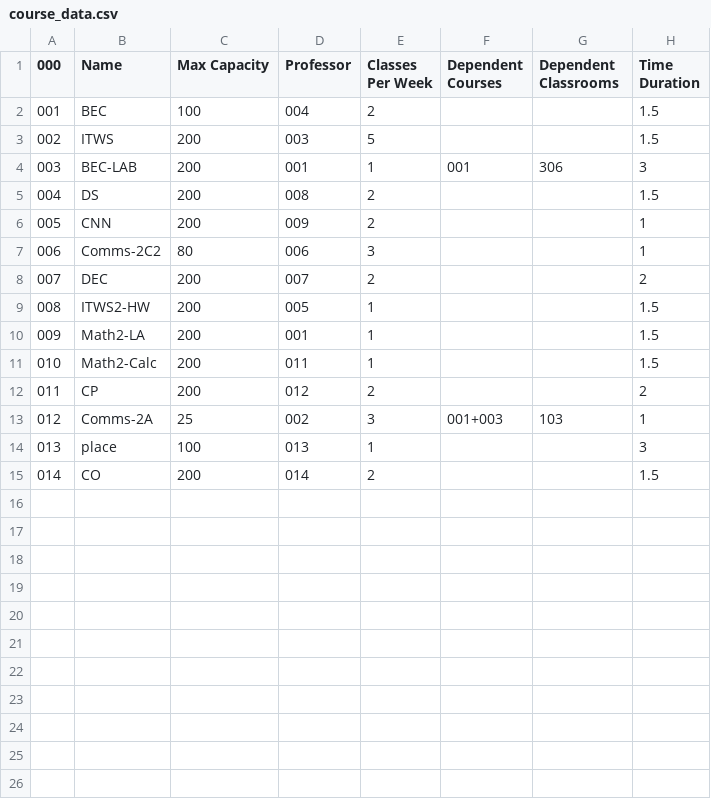
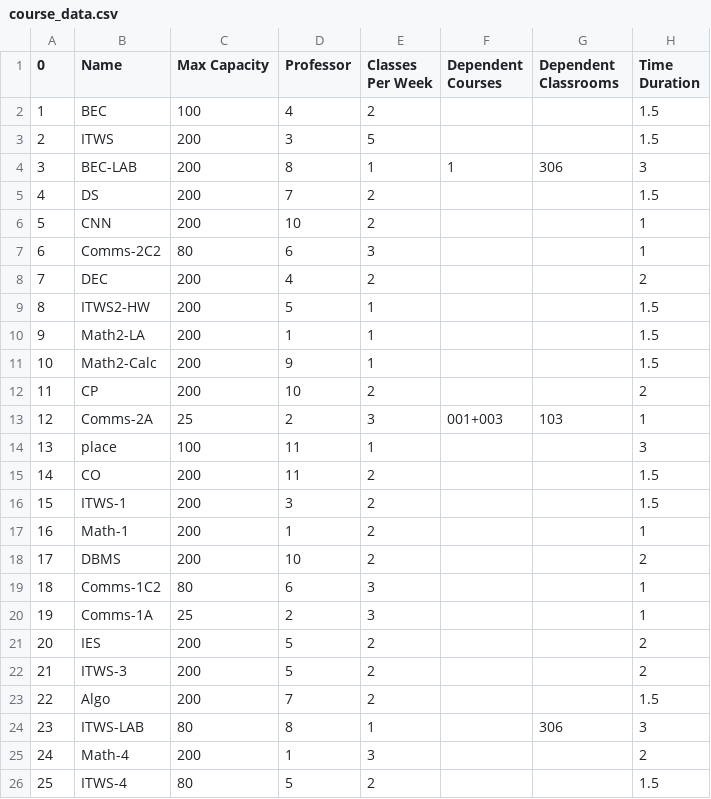
Before and after one commit to adwait-thattey/Class-Management-System, a CSV file: Modules/data/course_data.csv, drawn as a sheet; the diff names each change by its address in the sheet, - before the commit and + after, or states it on an @@ line.

```diff
--- a/Modules/data/course_data.csv
+++ b/Modules/data/course_data.csv
@@ column A (0) renumbered between rows 1 and 15 @@
-D2 (Professor): 004
+D2 (Professor): 4
-D3 (Professor): 003
+D3 (Professor): 3
-D4 (Professor): 001
+D4 (Professor): 8
-F4 (Dependent Courses): 001
+F4 (Dependent Courses): 1
-D5 (Professor): 008
+D5 (Professor): 7
-D6 (Professor): 009
+D6 (Professor): 10
-D7 (Professor): 006
+D7 (Professor): 6
-D8 (Professor): 007
+D8 (Professor): 4
-D9 (Professor): 005
+D9 (Professor): 5
-D10 (Professor): 001
+D10 (Professor): 1
-D11 (Professor): 011
+D11 (Professor): 9
-D12 (Professor): 012
+D12 (Professor): 10
-D13 (Professor): 002
+D13 (Professor): 2
-D14 (Professor): 013
+D14 (Professor): 11
-D15 (Professor): 014
+D15 (Professor): 11
+row 16: 15 | ITWS-1 | 200 | 3 | 2 |  |  | 1.5
+row 17: 16 | Math-1 | 200 | 1 | 2 |  |  | 1
+row 18: 17 | DBMS | 200 | 10 | 2 |  |  | 2
+row 19: 18 | Comms-1C2 | 80 | 6 | 3 |  |  | 1
+row 20: 19 | Comms-1A | 25 | 2 | 3 |  |  | 1
+row 21: 20 | IES | 200 | 5 | 2 |  |  | 2
+row 22: 21 | ITWS-3 | 200 | 5 | 2 |  |  | 2
+row 23: 22 | Algo | 200 | 7 | 2 |  |  | 1.5
+row 24: 23 | ITWS-LAB | 80 | 8 | 1 |  | 306 | 3
+row 25: 24 | Math-4 | 200 | 1 | 3 |  |  | 2
+row 26: 25 | ITWS-4 | 80 | 5 | 2 |  |  | 1.5
```
Also changed, not shown: Genetic/childTT.csv, Genetic/parentTT.csv, 13 other files.
